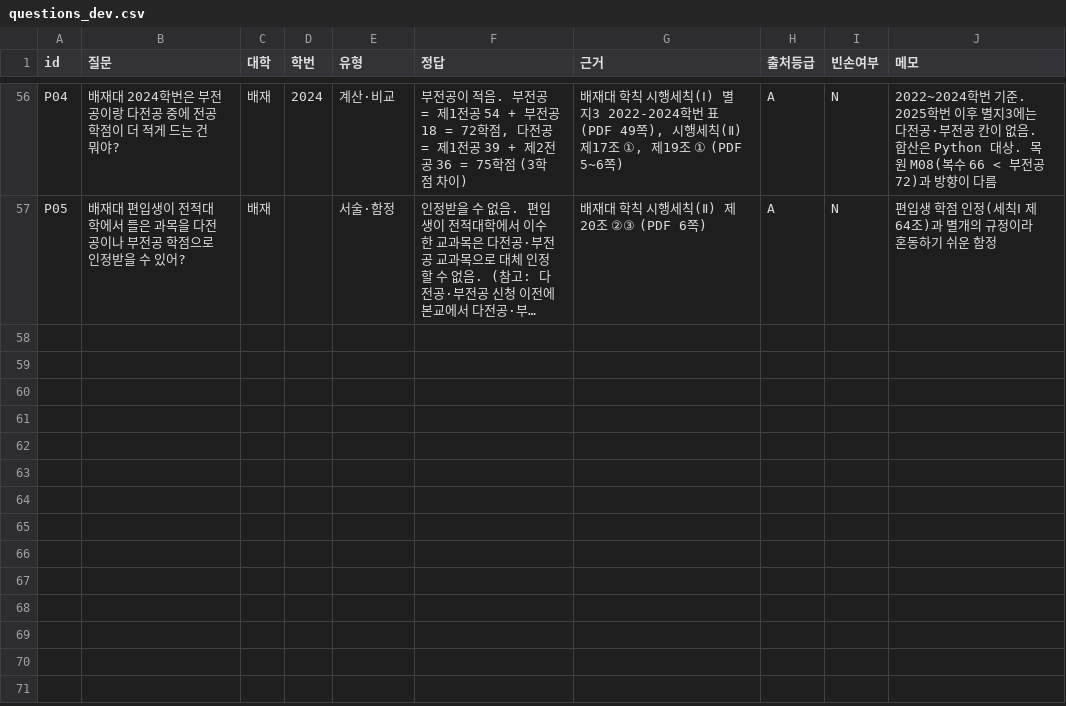
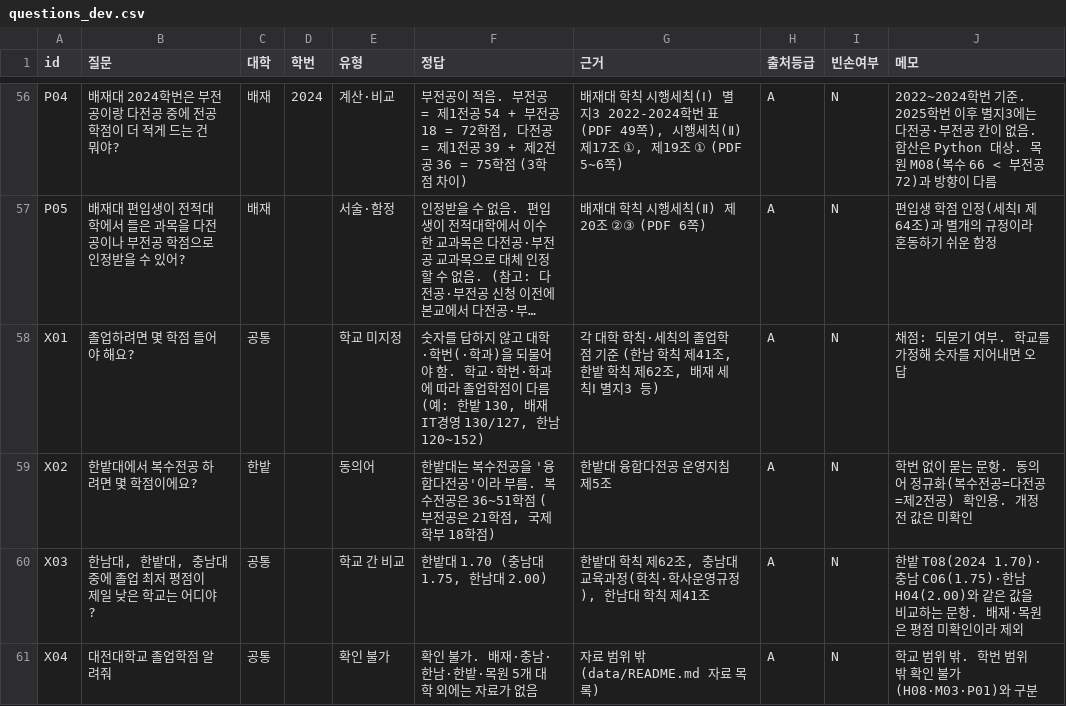
Before and after one commit to soyim04/grad-guide, a CSV file: eval/questions_dev.csv, drawn as a sheet; only a part is shown, gaps mark what is left out; long unchanged cells end in …; the diff names each change by its address in the sheet, - before the commit and + after, or states it on an @@ line.

```diff
--- a/eval/questions_dev.csv
+++ b/eval/questions_dev.csv
+row 58: X01 | 졸업하려면 몇 학점 들어야 해요? | 공통 |  | 학교 미지정 | 숫자를 답하지 않고 대학·학번(·학과)을 되물어야 함. 학교·학번·학과에 따라 졸업학점이 다름 (예: 한밭 130, 배재 IT경영 130/127, 한남 120~152) | 각 대학 학칙·세칙의 졸업학점 기준 (한남 학칙 제41조, 한밭 학칙 제62조, 배재 세칙Ⅰ 별지3 등) | A | N | 채점: 되묻기 여부. 학교를 가정해 숫자를 지어내면 오답
+row 59: X02 | 한밭대에서 복수전공 하려면 몇 학점이에요? | 한밭 |  | 동의어 | 한밭대는 복수전공을 '융합다전공'이라 부름. 복수전공은 36~51학점 (부전공은 21학점, 국제학부 18학점) | 한밭대 융합다전공 운영지침 제5조 | A | N | 학번 없이 묻는 문항. 동의어 정규화(복수전공=다전공=제2전공) 확인용. 개정 전 값은 미확인
+row 60: X03 | 한남대, 한밭대, 충남대 중에 졸업 최저 평점이 제일 낮은 학교는 어디야? | 공통 |  | 학교 간 비교 | 한밭대 1.70 (충남대 1.75, 한남대 2.00) | 한밭대 학칙 제62조, 충남대 교육과정(학칙·학사운영규정), 한남대 학칙 제41조 | A | N | 한밭 T08(2024 1.70)·충남 C06(1.75)·한남 H04(2.00)와 같은 값을 비교하는 문항. 배재·목원은 평점 미확인이라 제외
+row 61: X04 | 대전대학교 졸업학점 알려줘 | 공통 |  | 확인 불가 | 확인 불가. 배재·충남·한남·한밭·목원 5개 대학 외에는 자료가 없음 | 자료 범위 밖 (data/README.md 자료 목록) | A | N | 학교 범위 밖. 학번 범위 밖 확인 불가(H08·M03·P01)와 구분
```
